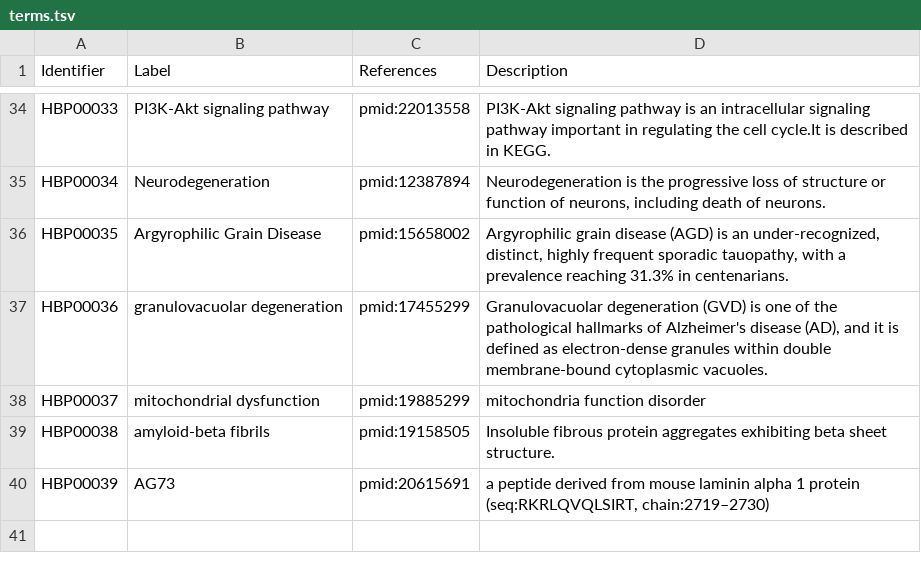
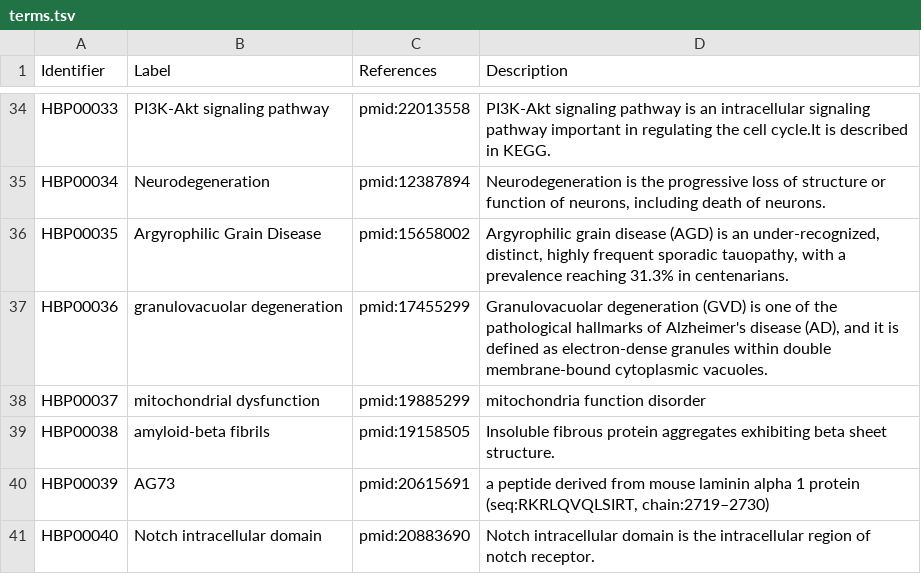
Before and after one commit to pharmacome/conso, a TSV file: terms.tsv, drawn as a sheet; only a part is shown, gaps mark what is left out; the diff names each change by its address in the sheet, - before the commit and + after, or states it on an @@ line.

Commit message:
Add HBP00040 Notch intracellular domain

```diff
--- a/terms.tsv
+++ b/terms.tsv
+row 41: HBP00040 | Notch intracellular domain | pmid:20883690 | Notch intracellular domain is the intracellular region of notch receptor.
```
